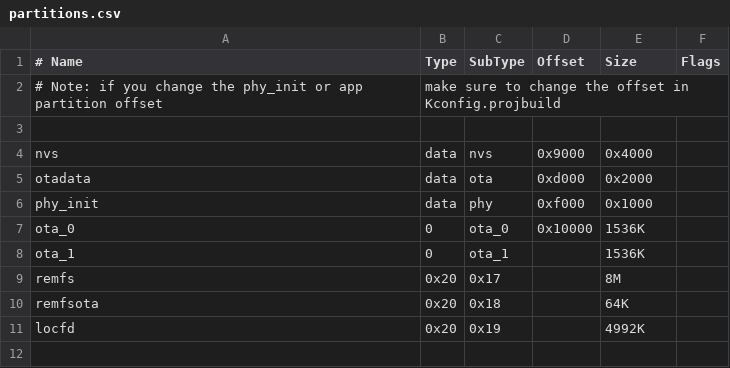
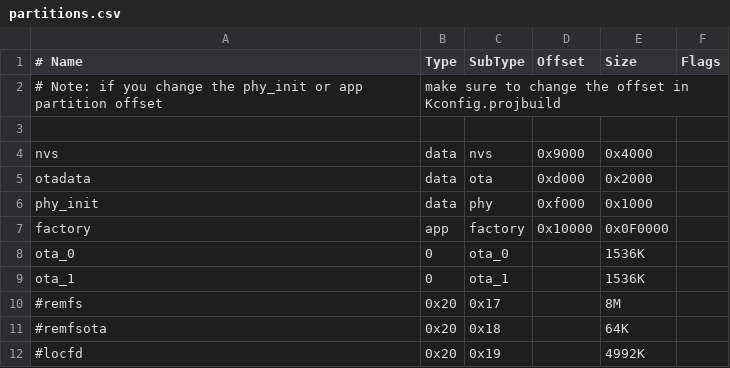
Before and after one commit to SHA2017-badge/bpp, a CSV file: esp32-recv/partitions.csv, drawn as a sheet.

Commit message:
4MB partition table, document clearing NVS

```diff
--- a/esp32-recv/partitions.csv
+++ b/esp32-recv/partitions.csv
@@ -6,6 +6,7 @@ otadata,  data, ota,     0xd000,  0x2000
 phy_init, data, phy,     0xf000,  0x1000
-ota_0,    0,    ota_0,   0x10000, 1536K
+factory,  app,  factory, 0x10000, 0x0F0000
+ota_0,    0,    ota_0,   ,        1536K
 ota_1,    0,    ota_1,   ,        1536K
-remfs, 0x20,     0x17,   ,        8M
-remfsota,0x20,   0x18,   ,        64K
-locfd, 0x20,     0x19,   ,        4992K
+#remfs, 0x20,     0x17,   ,        8M
+#remfsota,0x20,   0x18,   ,        64K
+#locfd, 0x20,     0x19,   ,        4992K
```
Also changed, not shown: 1 other file.
